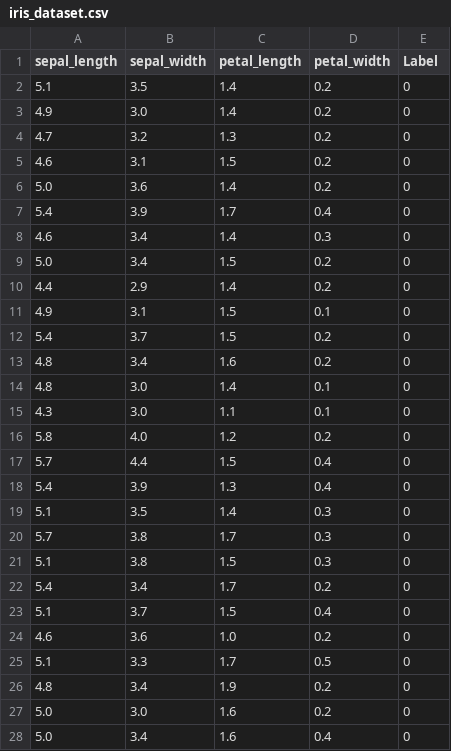
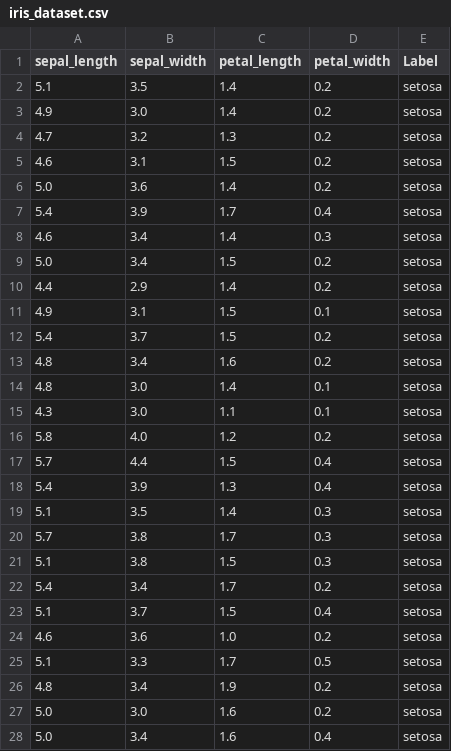
Before and after one commit to Harksu71/DataScienceAnalytics, a CSV file: Lecture/SeSAC/iris_dataset.csv, drawn as a sheet; only a part is shown; the diff covers the shown part only.

```diff
--- a/Lecture/SeSAC/iris_dataset.csv
+++ b/Lecture/SeSAC/iris_dataset.csv
@@ -1,28 +1,28 @@
 sepal_length,sepal_width,petal_length,petal_width,Label
-5.1,3.5,1.4,0.2,0
-4.9,3.0,1.4,0.2,0
-4.7,3.2,1.3,0.2,0
-4.6,3.1,1.5,0.2,0
-5.0,3.6,1.4,0.2,0
-5.4,3.9,1.7,0.4,0
-4.6,3.4,1.4,0.3,0
-5.0,3.4,1.5,0.2,0
-4.4,2.9,1.4,0.2,0
-4.9,3.1,1.5,0.1,0
-5.4,3.7,1.5,0.2,0
-4.8,3.4,1.6,0.2,0
-4.8,3.0,1.4,0.1,0
-4.3,3.0,1.1,0.1,0
-5.8,4.0,1.2,0.2,0
-5.7,4.4,1.5,0.4,0
-5.4,3.9,1.3,0.4,0
-5.1,3.5,1.4,0.3,0
-5.7,3.8,1.7,0.3,0
-5.1,3.8,1.5,0.3,0
-5.4,3.4,1.7,0.2,0
-5.1,3.7,1.5,0.4,0
-4.6,3.6,1.0,0.2,0
-5.1,3.3,1.7,0.5,0
-4.8,3.4,1.9,0.2,0
-5.0,3.0,1.6,0.2,0
-5.0,3.4,1.6,0.4,0
+5.1,3.5,1.4,0.2,setosa
+4.9,3.0,1.4,0.2,setosa
+4.7,3.2,1.3,0.2,setosa
+4.6,3.1,1.5,0.2,setosa
+5.0,3.6,1.4,0.2,setosa
+5.4,3.9,1.7,0.4,setosa
+4.6,3.4,1.4,0.3,setosa
+5.0,3.4,1.5,0.2,setosa
+4.4,2.9,1.4,0.2,setosa
+4.9,3.1,1.5,0.1,setosa
+5.4,3.7,1.5,0.2,setosa
+4.8,3.4,1.6,0.2,setosa
+4.8,3.0,1.4,0.1,setosa
+4.3,3.0,1.1,0.1,setosa
+5.8,4.0,1.2,0.2,setosa
+5.7,4.4,1.5,0.4,setosa
+5.4,3.9,1.3,0.4,setosa
+5.1,3.5,1.4,0.3,setosa
+5.7,3.8,1.7,0.3,setosa
+5.1,3.8,1.5,0.3,setosa
+5.4,3.4,1.7,0.2,setosa
+5.1,3.7,1.5,0.4,setosa
+4.6,3.6,1.0,0.2,setosa
+5.1,3.3,1.7,0.5,setosa
+4.8,3.4,1.9,0.2,setosa
+5.0,3.0,1.6,0.2,setosa
+5.0,3.4,1.6,0.4,setosa
```
Also changed, not shown: 123 edited cells elsewhere in this file, 22 other files.
